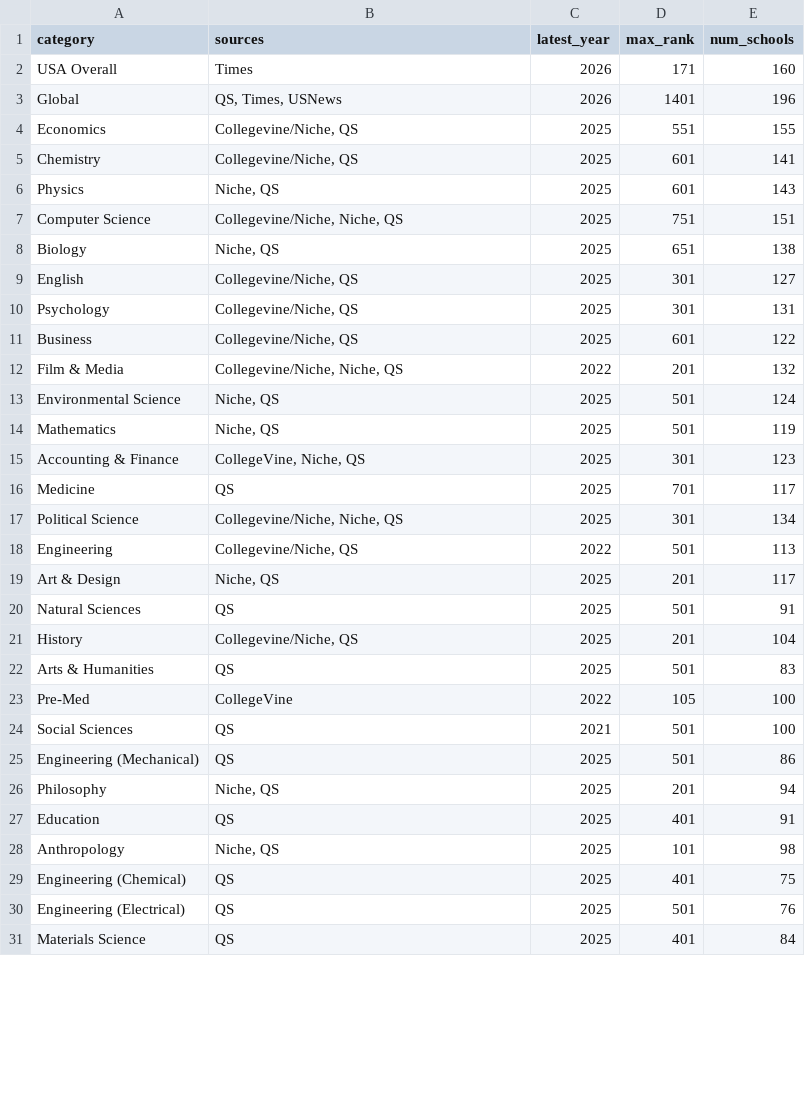
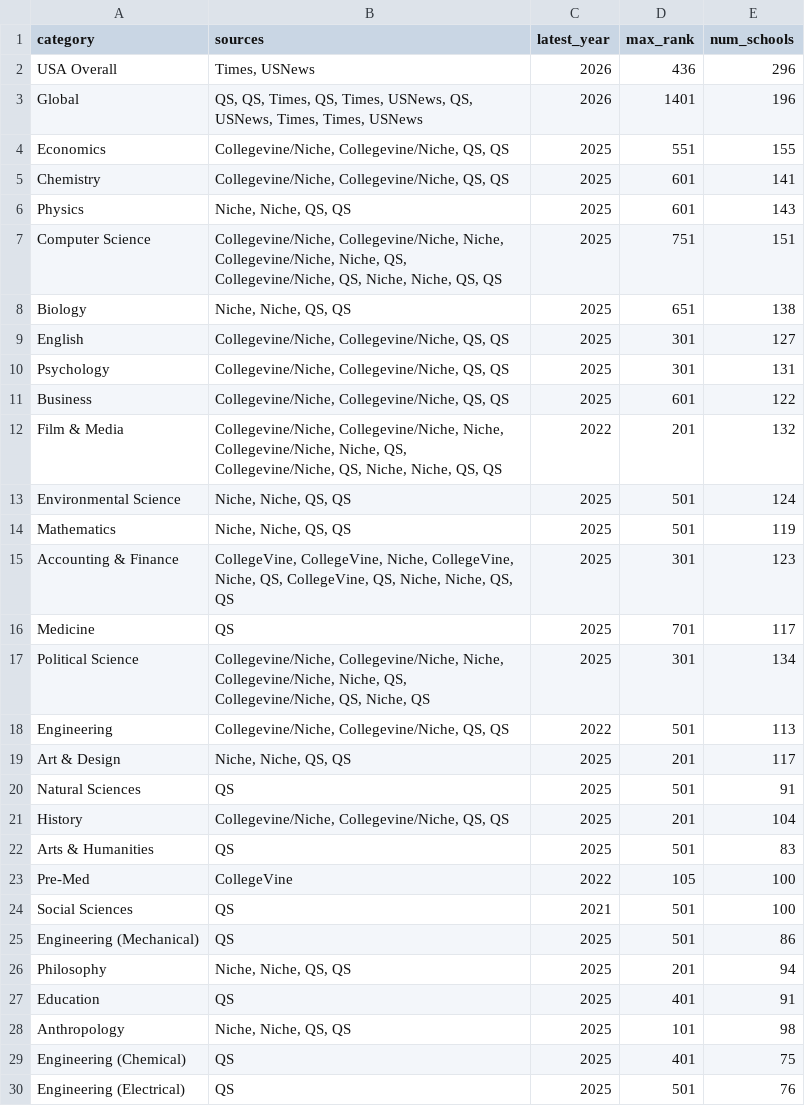
Before and after one commit to nem-frop/us-colleges, a CSV file: data/categories.csv, drawn as a sheet; only a part is shown; the shorter side is filled out with more unchanged rows; the diff covers the shown part only.

```diff
--- a/data/categories.csv
+++ b/data/categories.csv
@@ -1,22 +1,22 @@
 category,sources,latest_year,max_rank,num_schools
-USA Overall,Times,2026,171,160
-Global,"QS, Times, USNews",2026,1401,196
-Economics,"Collegevine/Niche, QS",2025,551,155
-Chemistry,"Collegevine/Niche, QS",2025,601,141
-Physics,"Niche, QS",2025,601,143
-Computer Science,"Collegevine/Niche, Niche, QS",2025,751,151
-Biology,"Niche, QS",2025,651,138
-English,"Collegevine/Niche, QS",2025,301,127
-Psychology,"Collegevine/Niche, QS",2025,301,131
-Business,"Collegevine/Niche, QS",2025,601,122
-Film & Media,"Collegevine/Niche, Niche, QS",2022,201,132
-Environmental Science,"Niche, QS",2025,501,124
-Mathematics,"Niche, QS",2025,501,119
-Accounting & Finance,"CollegeVine, Niche, QS",2025,301,123
+USA Overall,"Times, USNews",2026,436,296
+Global,"QS, QS, Times, QS, Times, USNews, QS, USNews, Times, Times, USNews",2026,1401,196
+Economics,"Collegevine/Niche, Collegevine/Niche, QS, QS",2025,551,155
+Chemistry,"Collegevine/Niche, Collegevine/Niche, QS, QS",2025,601,141
+Physics,"Niche, Niche, QS, QS",2025,601,143
+Computer Science,"Collegevine/Niche, Collegevine/Niche, Niche, Collegevine/Niche, Niche, QS, Collegevine/Niche, QS, Niche, Niche, QS, QS",2025,751,151
+Biology,"Niche, Niche, QS, QS",2025,651,138
+English,"Collegevine/Niche, Collegevine/Niche, QS, QS",2025,301,127
+Psychology,"Collegevine/Niche, Collegevine/Niche, QS, QS",2025,301,131
+Business,"Collegevine/Niche, Collegevine/Niche, QS, QS",2025,601,122
+Film & Media,"Collegevine/Niche, Collegevine/Niche, Niche, Collegevine/Niche, Niche, QS, Collegevine/Niche, QS, Niche, Niche, QS, QS",2022,201,132
+Environmental Science,"Niche, Niche, QS, QS",2025,501,124
+Mathematics,"Niche, Niche, QS, QS",2025,501,119
+Accounting & Finance,"CollegeVine, CollegeVine, Niche, CollegeVine, Niche, QS, CollegeVine, QS, Niche, Niche, QS, QS",2025,301,123
 Medicine,QS,2025,701,117
-Political Science,"Collegevine/Niche, Niche, QS",2025,301,134
-Engineering,"Collegevine/Niche, QS",2022,501,113
-Art & Design,"Niche, QS",2025,201,117
+Political Science,"Collegevine/Niche, Collegevine/Niche, Niche, Collegevine/Niche, Niche, QS, Collegevine/Niche, QS, Niche, QS",2025,301,134
+Engineering,"Collegevine/Niche, Collegevine/Niche, QS, QS",2022,501,113
+Art & Design,"Niche, Niche, QS, QS",2025,201,117
 Natural Sciences,QS,2025,501,91
-History,"Collegevine/Niche, QS",2025,201,104
+History,"Collegevine/Niche, Collegevine/Niche, QS, QS",2025,201,104
 Arts & Humanities,QS,2025,501,83
@@ -25,5 +25,5 @@ Social Sciences,QS,2021,501,100
 Engineering (Mechanical),QS,2025,501,86
-Philosophy,"Niche, QS",2025,201,94
+Philosophy,"Niche, Niche, QS, QS",2025,201,94
 Education,QS,2025,401,91
-Anthropology,"Niche, QS",2025,101,98
+Anthropology,"Niche, Niche, QS, QS",2025,101,98
 Engineering (Chemical),QS,2025,401,75
```
Also changed, not shown: 3 edited cells elsewhere in this file, 2 other files.
